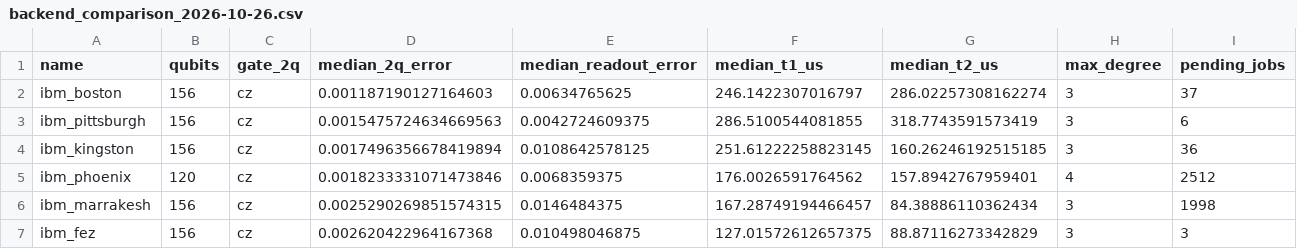
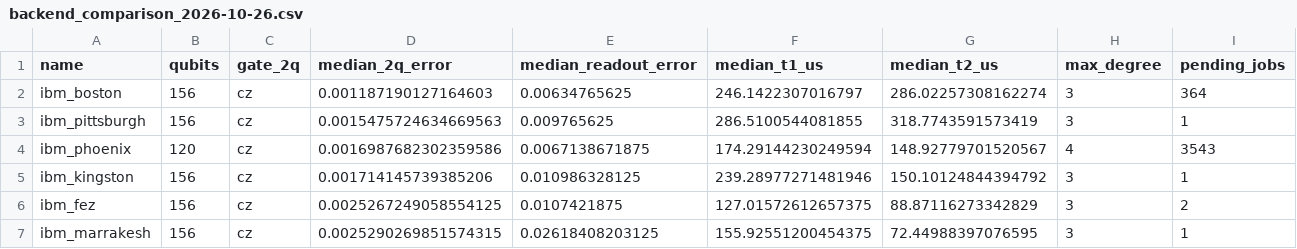
Before and after one commit to ana-maria-ghica/qaoa-process-partitioning, a CSV file: data/qpu/backend_comparison_2026-10-26.csv, drawn as a sheet.

```diff
--- a/data/qpu/backend_comparison_2026-10-26.csv
+++ b/data/qpu/backend_comparison_2026-10-26.csv
@@ -1,7 +1,7 @@
 name,qubits,gate_2q,median_2q_error,median_readout_error,median_t1_us,median_t2_us,max_degree,pending_jobs
-ibm_boston,156,cz,0.001187190127164603,0.00634765625,246.1422307016797,286.02257308162274,3,37
-ibm_pittsburgh,156,cz,0.0015475724634669563,0.0042724609375,286.5100544081855,318.7743591573419,3,6
-ibm_kingston,156,cz,0.0017496356678419894,0.0108642578125,251.61222258823145,160.26246192515185,3,36
-ibm_phoenix,120,cz,0.0018233331071473846,0.0068359375,176.0026591764562,157.8942767959401,4,2512
-ibm_marrakesh,156,cz,0.0025290269851574315,0.0146484375,167.28749194466457,84.38886110362434,3,1998
-ibm_fez,156,cz,0.002620422964167368,0.010498046875,127.01572612657375,88.87116273342829,3,3
+ibm_boston,156,cz,0.001187190127164603,0.00634765625,246.1422307016797,286.02257308162274,3,364
+ibm_pittsburgh,156,cz,0.0015475724634669563,0.009765625,286.5100544081855,318.7743591573419,3,1
+ibm_phoenix,120,cz,0.0016987682302359586,0.0067138671875,174.29144230249594,148.92779701520567,4,3543
+ibm_kingston,156,cz,0.001714145739385206,0.010986328125,239.28977271481946,150.10124844394792,3,1
+ibm_fez,156,cz,0.0025267249058554125,0.0107421875,127.01572612657375,88.87116273342829,3,2
+ibm_marrakesh,156,cz,0.0025290269851574315,0.02618408203125,155.92551200454375,72.44988397076595,3,1
```
Also changed, not shown: results/transpilation_ibm_boston.csv, 46 other files.
